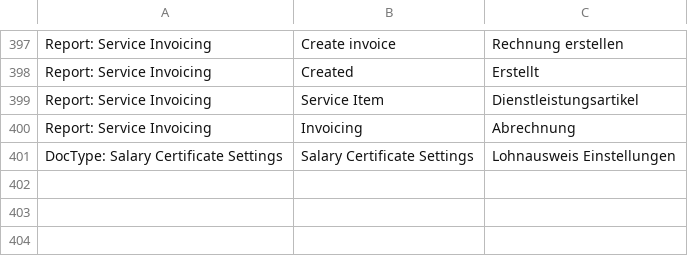
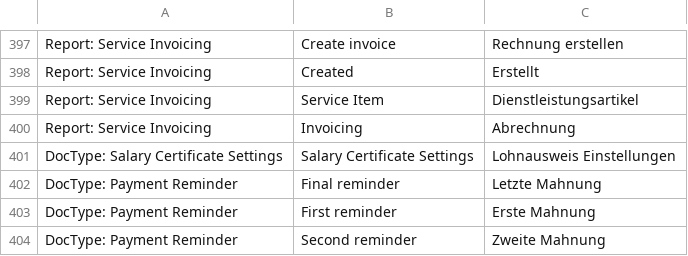
Before and after one commit to libracore/erpnextswiss, a CSV file: erpnextswiss/translations/de.csv, drawn as a sheet; only a part is shown, gaps mark what is left out; the diff names each change by its address in the sheet, - before the commit and + after, or states it on an @@ line.

```diff
--- a/erpnextswiss/translations/de.csv
+++ b/erpnextswiss/translations/de.csv
+row 402: DocType: Payment Reminder | Final reminder | Letzte Mahnung
+row 403: DocType: Payment Reminder | First reminder | Erste Mahnung
+row 404: DocType: Payment Reminder | Second reminder | Zweite Mahnung
```
Also changed, not shown: erpnextswiss/translations/fr.csv.
